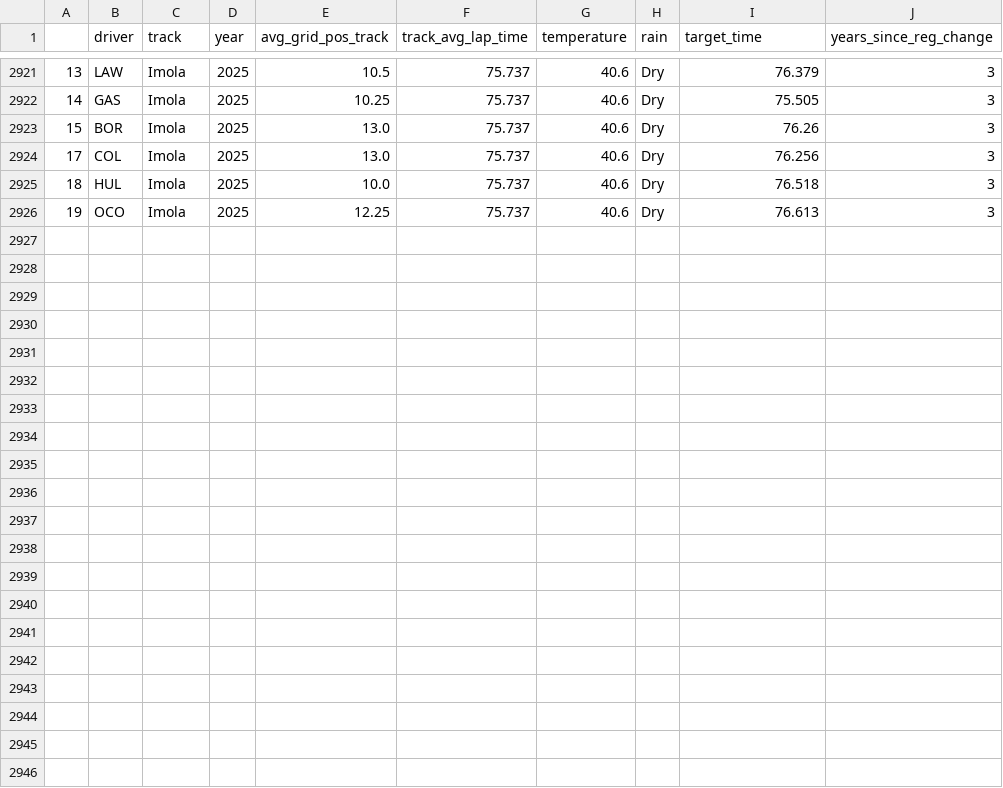
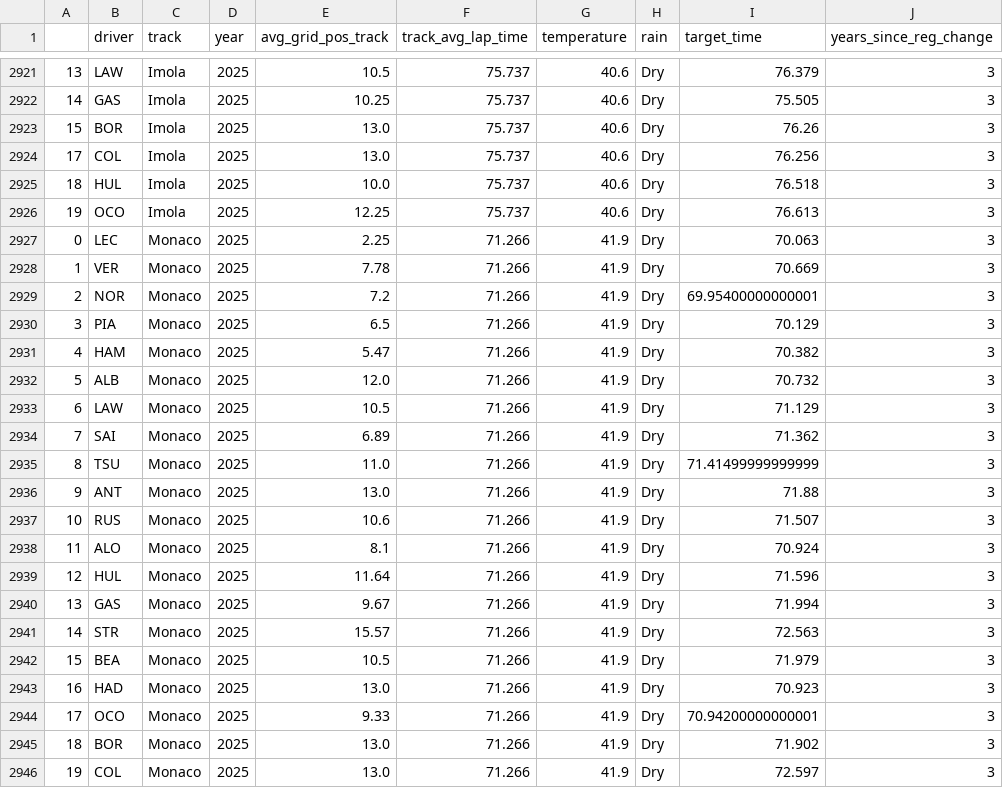
Before and after one commit to tmalik1116/F1_Qualifying_Predictor_ML, a CSV file: backend/data/lap_data.csv, drawn as a sheet; only a part is shown, gaps mark what is left out.

Commit message:
updating dataset and fixing mobile layout

```diff
--- a/backend/data/lap_data.csv
+++ b/backend/data/lap_data.csv
@@ -2926 +2926,21 @@
 19,OCO,Imola,2025,12.25,75.737,40.6,Dry,76.613,3
+0,LEC,Monaco,2025,2.25,71.266,41.9,Dry,70.063,3
+1,VER,Monaco,2025,7.78,71.266,41.9,Dry,70.669,3
+2,NOR,Monaco,2025,7.2,71.266,41.9,Dry,69.95400000000001,3
+3,PIA,Monaco,2025,6.5,71.266,41.9,Dry,70.129,3
+4,HAM,Monaco,2025,5.47,71.266,41.9,Dry,70.382,3
+5,ALB,Monaco,2025,12.0,71.266,41.9,Dry,70.732,3
+6,LAW,Monaco,2025,10.5,71.266,41.9,Dry,71.129,3
+7,SAI,Monaco,2025,6.89,71.266,41.9,Dry,71.362,3
+8,TSU,Monaco,2025,11.0,71.266,41.9,Dry,71.41499999999999,3
+9,ANT,Monaco,2025,13.0,71.266,41.9,Dry,71.88,3
+10,RUS,Monaco,2025,10.6,71.266,41.9,Dry,71.507,3
+11,ALO,Monaco,2025,8.1,71.266,41.9,Dry,70.924,3
+12,HUL,Monaco,2025,11.64,71.266,41.9,Dry,71.596,3
+13,GAS,Monaco,2025,9.67,71.266,41.9,Dry,71.994,3
+14,STR,Monaco,2025,15.57,71.266,41.9,Dry,72.563,3
+15,BEA,Monaco,2025,10.5,71.266,41.9,Dry,71.979,3
+16,HAD,Monaco,2025,13.0,71.266,41.9,Dry,70.923,3
+17,OCO,Monaco,2025,9.33,71.266,41.9,Dry,70.94200000000001,3
+18,BOR,Monaco,2025,13.0,71.266,41.9,Dry,71.902,3
+19,COL,Monaco,2025,13.0,71.266,41.9,Dry,72.597,3
```
Also changed, not shown: backend/data/new_race.csv, 2 other files.
